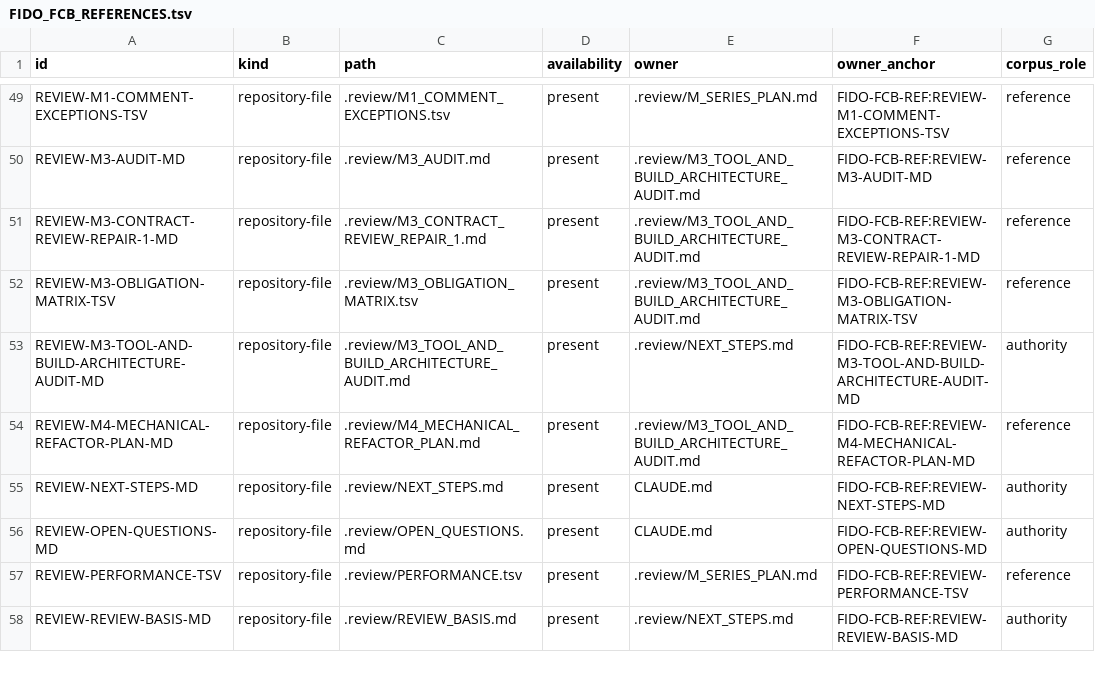
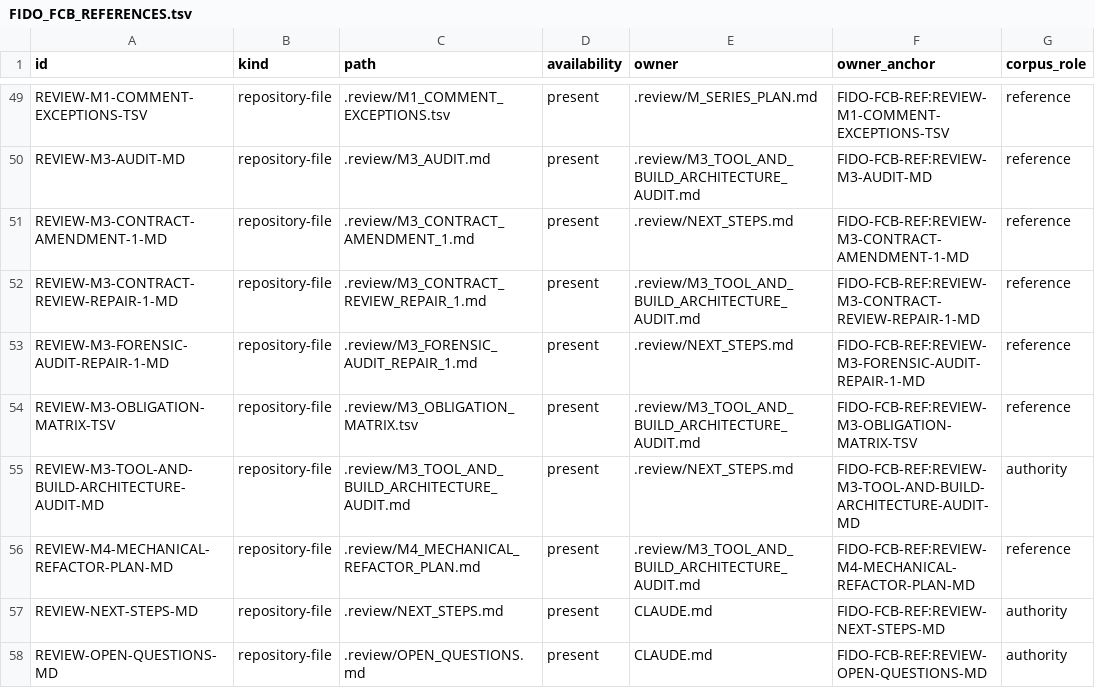
Before and after one commit to rhencke/fido, a TSV file: .review/fcb/current/FIDO_FCB_REFERENCES.tsv, drawn as a sheet; only a part is shown, gaps mark what is left out; the shorter side is filled out with more unchanged rows; the diff names each change by its address in the sheet, - before the commit and + after, or states it on an @@ line.

```diff
--- a/.review/fcb/current/FIDO_FCB_REFERENCES.tsv
+++ b/.review/fcb/current/FIDO_FCB_REFERENCES.tsv
+row 51: REVIEW-M3-CONTRACT-AMENDMENT-1-MD | repository-file | .review/M3_CONTRACT_AMENDMENT_1.md | present | .review/NEXT_STEPS.md | FIDO-FCB-REF:REVIEW-M3-CONTRACT-AMENDMENT-1-MD | reference
+row 53: REVIEW-M3-FORENSIC-AUDIT-REPAIR-1-MD | repository-file | .review/M3_FORENSIC_AUDIT_REPAIR_1.md | present | .review/NEXT_STEPS.md | FIDO-FCB-REF:REVIEW-M3-FORENSIC-AUDIT-REPAIR-1-MD | reference
```
Also changed, not shown: 6 other files.
